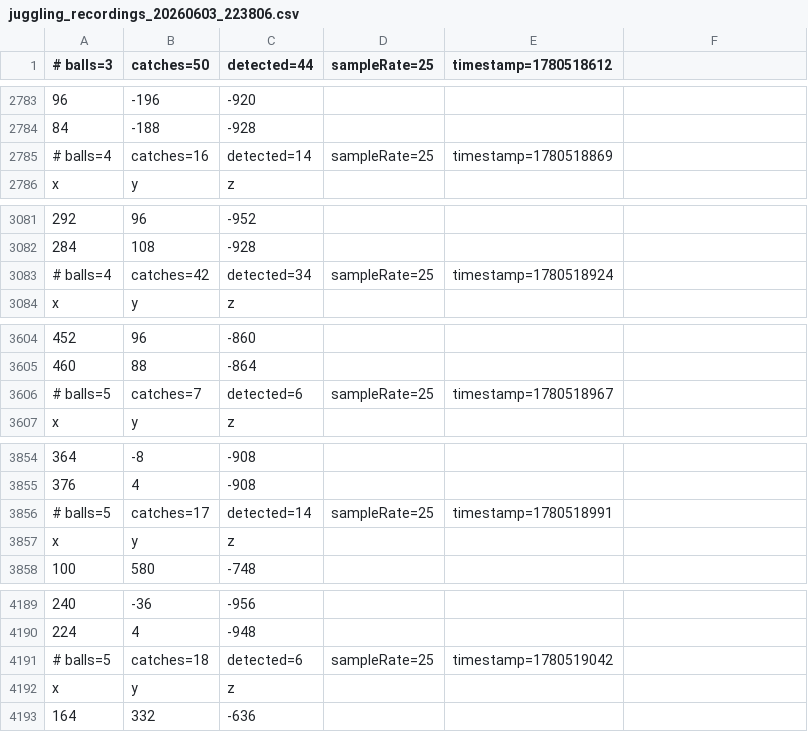
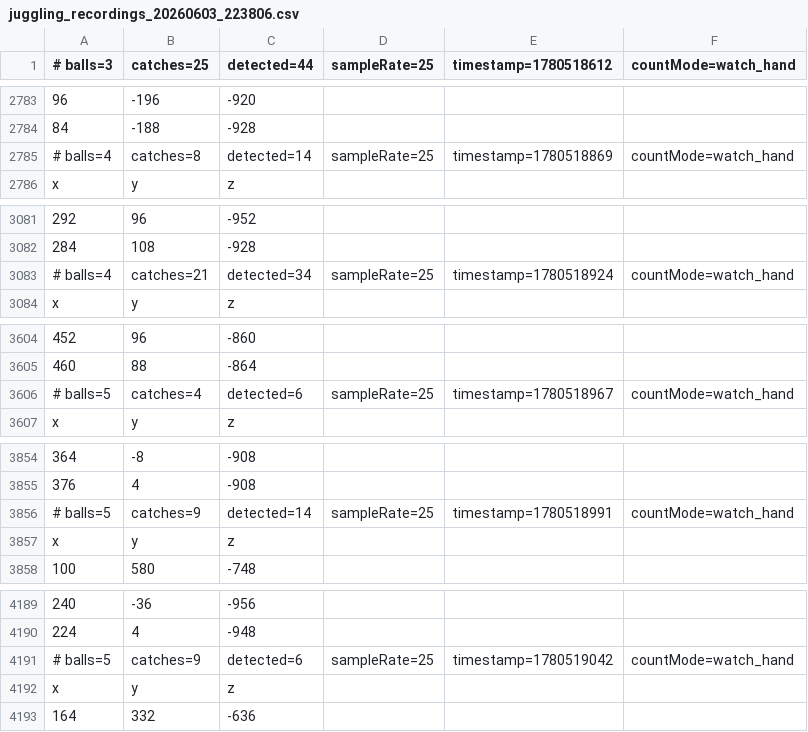
Before and after one commit to jumlauft/JugglingTracker, a CSV file: data/juggling_recordings_20260603_223806.csv, drawn as a sheet; only a part is shown, gaps mark what is left out; the diff covers the shown part only; the diff names each change by its address in the sheet, - before the commit and + after, or states it on an @@ line.

```diff
--- a/data/juggling_recordings_20260603_223806.csv
+++ b/data/juggling_recordings_20260603_223806.csv
-B1: catches=50
+B1: catches=25
-F1: (empty)
+F1: countMode=watch_hand
-B2785 (catches=25): catches=16
+B2785 (catches=25): catches=8
-F2785 (countMode=watch_hand): (empty)
+F2785 (countMode=watch_hand): countMode=watch_hand
-B3083 (catches=25): catches=42
+B3083 (catches=25): catches=21
-F3083 (countMode=watch_hand): (empty)
+F3083 (countMode=watch_hand): countMode=watch_hand
-B3606 (catches=25): catches=7
+B3606 (catches=25): catches=4
-F3606 (countMode=watch_hand): (empty)
+F3606 (countMode=watch_hand): countMode=watch_hand
-B3856 (catches=25): catches=17
+B3856 (catches=25): catches=9
-F3856 (countMode=watch_hand): (empty)
+F3856 (countMode=watch_hand): countMode=watch_hand
-B4191 (catches=25): catches=18
+B4191 (catches=25): catches=9
-F4191 (countMode=watch_hand): (empty)
+F4191 (countMode=watch_hand): countMode=watch_hand
```
Also changed, not shown: 11 edited cells elsewhere in this file, data/juggling_recordings_20260603_201546.csv, data/juggling_recordings_20260603_203008.csv, 40 other files.
